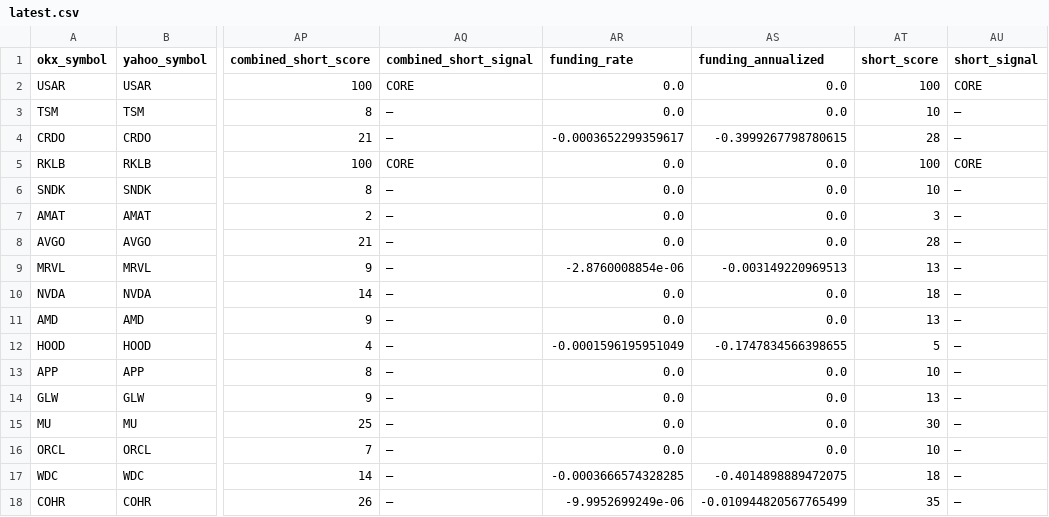
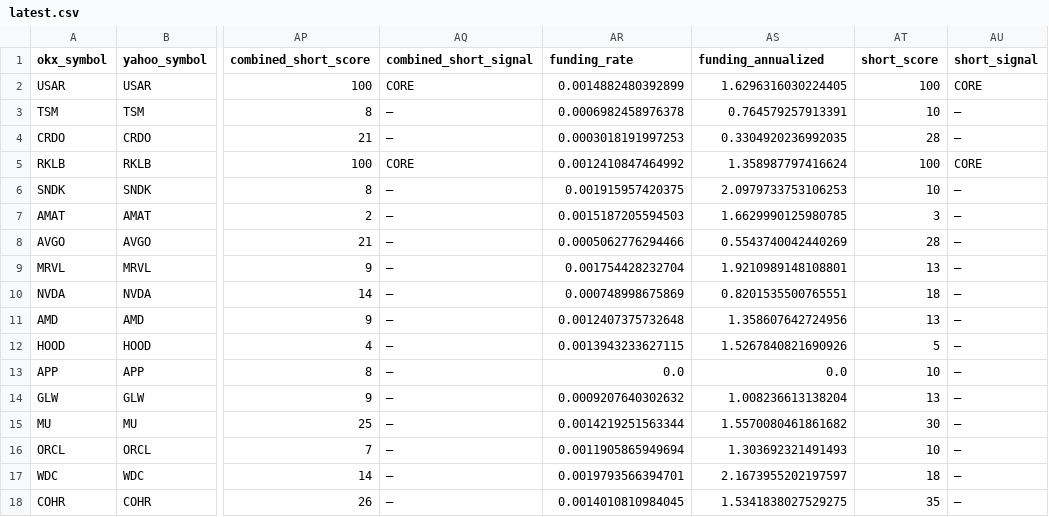
Before and after one commit to Patoinks/Test, a CSV file: data/latest.csv, drawn as a sheet; only a part is shown, gaps mark what is left out; the diff covers the shown part only; the diff names each change by its address in the sheet, - before the commit and + after, or states it on an @@ line.

```diff
--- a/data/latest.csv
+++ b/data/latest.csv
-AR2 (funding_rate): 0.0
+AR2 (funding_rate): 0.0014882480392899
-AS2 (funding_annualized): 0.0
+AS2 (funding_annualized): 1.6296316030224405
-AR3 (funding_rate): 0.0
+AR3 (funding_rate): 0.0006982458976378
-AS3 (funding_annualized): 0.0
+AS3 (funding_annualized): 0.764579257913391
-AR4 (funding_rate): -0.0003652299359617
+AR4 (funding_rate): 0.0003018191997253
-AS4 (funding_annualized): -0.3999267798780615
+AS4 (funding_annualized): 0.3304920236992035
-AR5 (funding_rate): 0.0
+AR5 (funding_rate): 0.0012410847464992
-AS5 (funding_annualized): 0.0
+AS5 (funding_annualized): 1.358987797416624
-AR6 (funding_rate): 0.0
+AR6 (funding_rate): 0.001915957420375
-AS6 (funding_annualized): 0.0
+AS6 (funding_annualized): 2.0979733753106253
-AR7 (funding_rate): 0.0
+AR7 (funding_rate): 0.0015187205594503
-AS7 (funding_annualized): 0.0
+AS7 (funding_annualized): 1.6629990125980785
-AR8 (funding_rate): 0.0
+AR8 (funding_rate): 0.0005062776294466
-AS8 (funding_annualized): 0.0
+AS8 (funding_annualized): 0.5543740042440269
-AR9 (funding_rate): -2.8760008854e-06
+AR9 (funding_rate): 0.001754428232704
-AS9 (funding_annualized): -0.003149220969513
+AS9 (funding_annualized): 1.9210989148108801
-AR10 (funding_rate): 0.0
+AR10 (funding_rate): 0.000748998675869
-AS10 (funding_annualized): 0.0
+AS10 (funding_annualized): 0.8201535500765551
-AR11 (funding_rate): 0.0
+AR11 (funding_rate): 0.0012407375732648
-AS11 (funding_annualized): 0.0
+AS11 (funding_annualized): 1.358607642724956
-AR12 (funding_rate): -0.0001596195951049
+AR12 (funding_rate): 0.0013943233627115
-AS12 (funding_annualized): -0.1747834566398655
+AS12 (funding_annualized): 1.5267840821690926
-AR14 (funding_rate): 0.0
+AR14 (funding_rate): 0.0009207640302632
-AS14 (funding_annualized): 0.0
+AS14 (funding_annualized): 1.008236613138204
-AR15 (funding_rate): 0.0
+AR15 (funding_rate): 0.0014219251563344
-AS15 (funding_annualized): 0.0
+AS15 (funding_annualized): 1.5570080461861682
-AR16 (funding_rate): 0.0
+AR16 (funding_rate): 0.0011905865949694
-AS16 (funding_annualized): 0.0
+AS16 (funding_annualized): 1.303692321491493
-AR17 (funding_rate): -0.0003666574328285
+AR17 (funding_rate): 0.0019793566394701
-AS17 (funding_annualized): -0.4014898889472075
+AS17 (funding_annualized): 2.1673955202197597
-AR18 (funding_rate): -9.9952699249e-06
+AR18 (funding_rate): 0.0014010810984045
-AS18 (funding_annualized): -0.010944820567765499
+AS18 (funding_annualized): 1.5341838027529275
```
Also changed, not shown: 68 edited cells elsewhere in this file, data/hk_btc_history.csv, data/hk_btc_lags_latest.csv, 6 other files.
